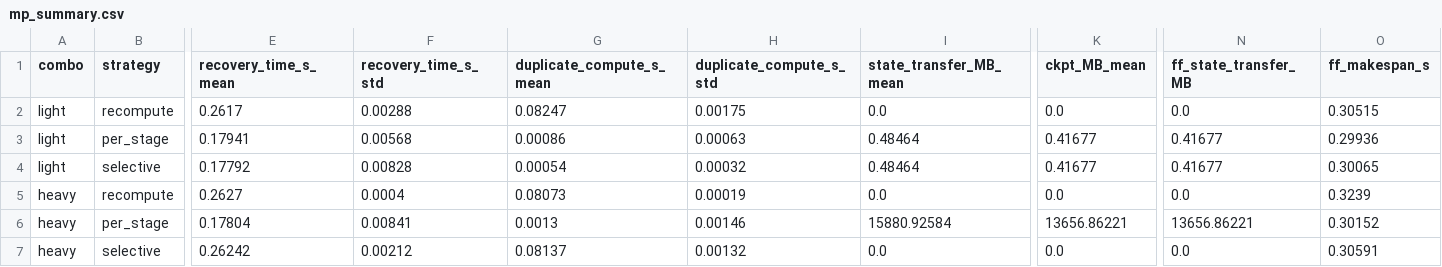
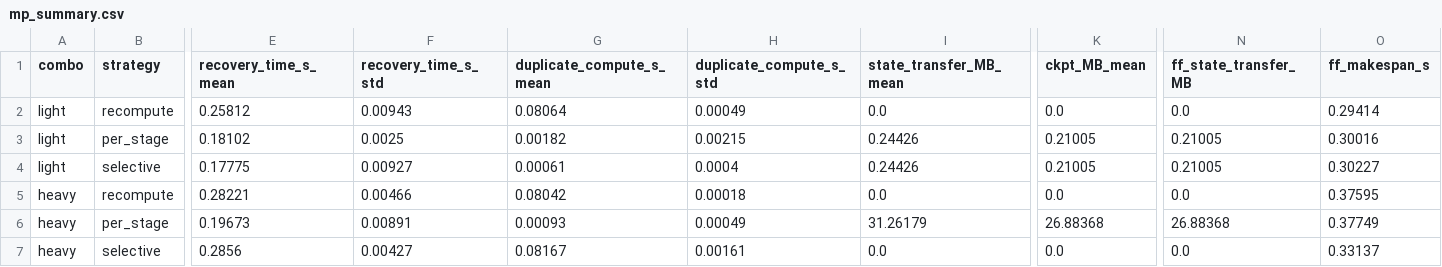
Before and after one commit to unicorners-compin/bysj-2026, a CSV file: 02-self-describing-fault-recovery/figs/mp_summary.csv, drawn as a sheet; only a part is shown, gaps mark what is left out; the diff names each change by its address in the sheet, - before the commit and + after, or states it on an @@ line.

```diff
--- a/02-self-describing-fault-recovery/figs/mp_summary.csv
+++ b/02-self-describing-fault-recovery/figs/mp_summary.csv
-E2 (recovery_time_s_mean): 0.2617
+E2 (recovery_time_s_mean): 0.25812
-F2 (recovery_time_s_std): 0.00288
+F2 (recovery_time_s_std): 0.00943
-G2 (duplicate_compute_s_mean): 0.08247
+G2 (duplicate_compute_s_mean): 0.08064
-H2 (duplicate_compute_s_std): 0.00175
+H2 (duplicate_compute_s_std): 0.00049
-O2 (ff_makespan_s): 0.30515
+O2 (ff_makespan_s): 0.29414
-E3 (recovery_time_s_mean): 0.17941
+E3 (recovery_time_s_mean): 0.18102
-F3 (recovery_time_s_std): 0.00568
+F3 (recovery_time_s_std): 0.0025
-G3 (duplicate_compute_s_mean): 0.00086
+G3 (duplicate_compute_s_mean): 0.00182
-H3 (duplicate_compute_s_std): 0.00063
+H3 (duplicate_compute_s_std): 0.00215
-I3:I4 (state_transfer_MB_mean): 0.48464
+I3:I4 (state_transfer_MB_mean): 0.24426
-K3:K4 (ckpt_MB_mean): 0.41677
+K3:K4 (ckpt_MB_mean): 0.21005
-N3:N4 (ff_state_transfer_MB): 0.41677
+N3:N4 (ff_state_transfer_MB): 0.21005
-O3 (ff_makespan_s): 0.29936
+O3 (ff_makespan_s): 0.30016
-E4 (recovery_time_s_mean): 0.17792
+E4 (recovery_time_s_mean): 0.17775
-F4 (recovery_time_s_std): 0.00828
+F4 (recovery_time_s_std): 0.00927
-G4 (duplicate_compute_s_mean): 0.00054
+G4 (duplicate_compute_s_mean): 0.00061
-H4 (duplicate_compute_s_std): 0.00032
+H4 (duplicate_compute_s_std): 0.0004
-O4 (ff_makespan_s): 0.30065
+O4 (ff_makespan_s): 0.30227
-E5 (recovery_time_s_mean): 0.2627
+E5 (recovery_time_s_mean): 0.28221
-F5 (recovery_time_s_std): 0.0004
+F5 (recovery_time_s_std): 0.00466
-G5 (duplicate_compute_s_mean): 0.08073
+G5 (duplicate_compute_s_mean): 0.08042
-H5 (duplicate_compute_s_std): 0.00019
+H5 (duplicate_compute_s_std): 0.00018
-O5 (ff_makespan_s): 0.3239
+O5 (ff_makespan_s): 0.37595
-E6 (recovery_time_s_mean): 0.17804
+E6 (recovery_time_s_mean): 0.19673
-F6 (recovery_time_s_std): 0.00841
+F6 (recovery_time_s_std): 0.00891
-G6 (duplicate_compute_s_mean): 0.0013
+G6 (duplicate_compute_s_mean): 0.00093
-H6 (duplicate_compute_s_std): 0.00146
+H6 (duplicate_compute_s_std): 0.00049
-I6 (state_transfer_MB_mean): 15880.92584
+I6 (state_transfer_MB_mean): 31.26179
-K6 (ckpt_MB_mean): 13656.86221
+K6 (ckpt_MB_mean): 26.88368
-N6 (ff_state_transfer_MB): 13656.86221
+N6 (ff_state_transfer_MB): 26.88368
-O6 (ff_makespan_s): 0.30152
+O6 (ff_makespan_s): 0.37749
-E7 (recovery_time_s_mean): 0.26242
+E7 (recovery_time_s_mean): 0.2856
-F7 (recovery_time_s_std): 0.00212
+F7 (recovery_time_s_std): 0.00427
-G7 (duplicate_compute_s_mean): 0.08137
+G7 (duplicate_compute_s_mean): 0.08167
-H7 (duplicate_compute_s_std): 0.00132
+H7 (duplicate_compute_s_std): 0.00161
-O7 (ff_makespan_s): 0.30591
+O7 (ff_makespan_s): 0.33137
```
Also changed, not shown: 02-self-describing-fault-recovery/figs/mp_fault_free.csv, 02-self-describing-fault-recovery/figs/mp_runs.csv, 8 other files.
